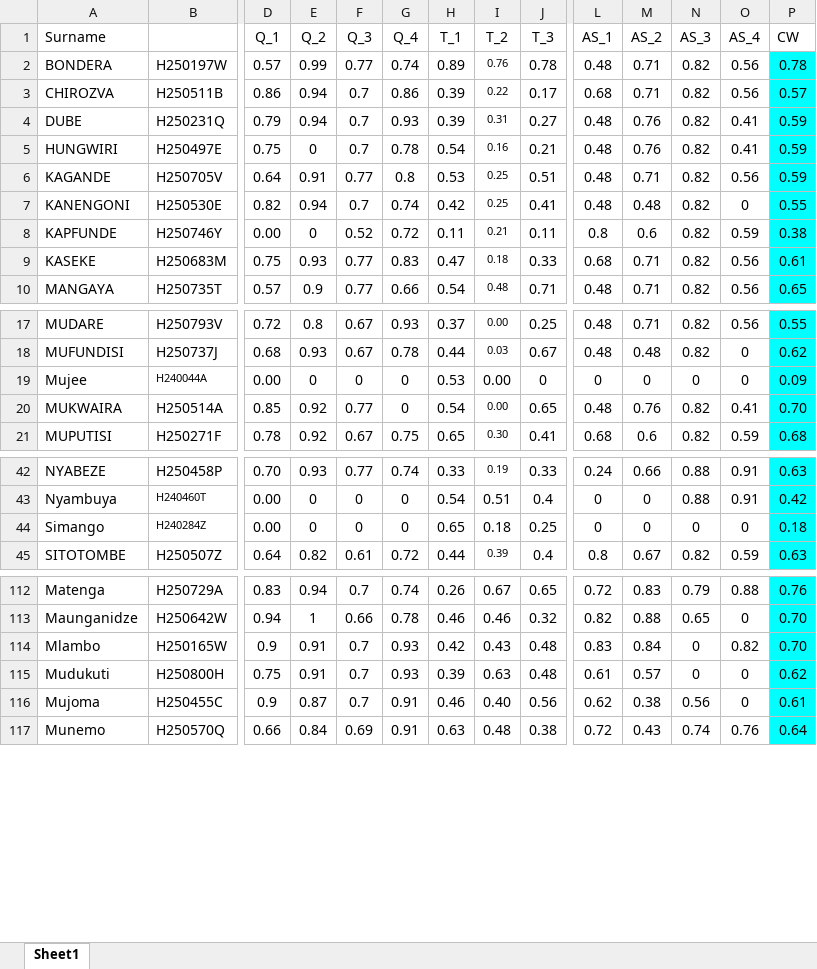
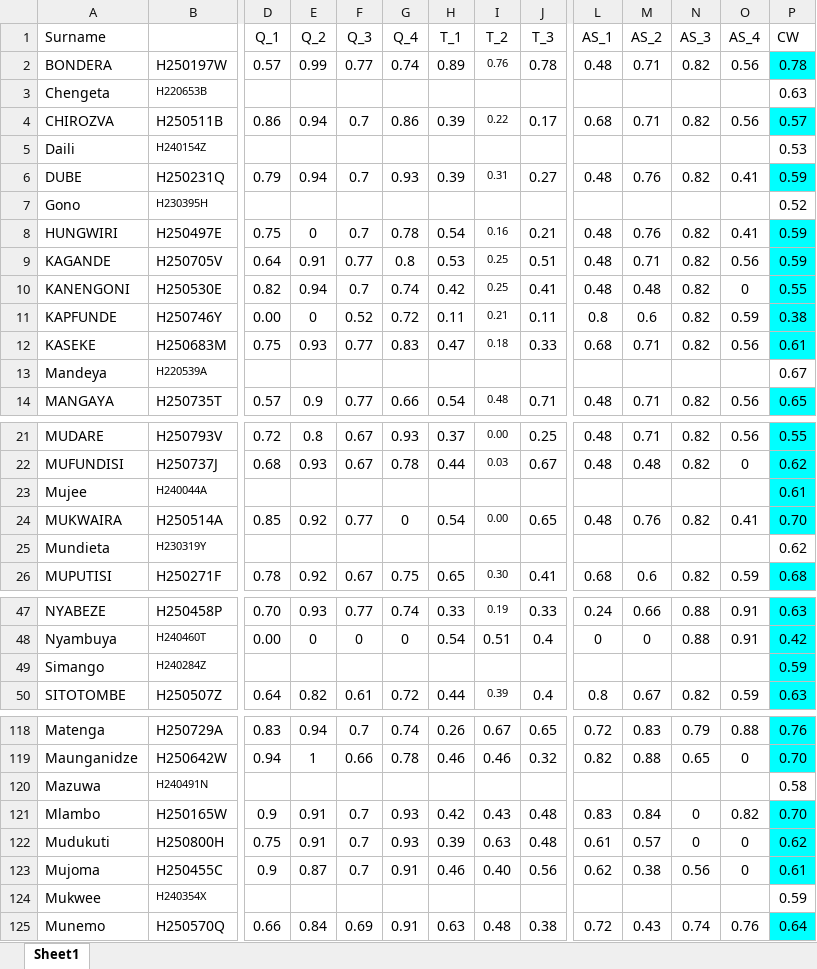
Before and after one commit to tnmutusva/course, an Excel workbook: cw12022026.xlsx, sheet Sheet1, drawn as a sheet; only a part is shown, gaps mark what is left out; values as stored, in another font and other column widths than the file's, no borders; table styles not drawn; addresses are those after the commit; rows hold the shown columns only; the diff covers the shown part only; the diff names each change by its address in the sheet, - before the commit and + after, or states it on an @@ line.

Commit message:
Update cw12022026.xlsx

```diff
--- a/cw12022026.xlsx (sheet Sheet1)
+++ b/cw12022026.xlsx (sheet Sheet1)
+row 3: Chengeta | H220653B |  |  |  |  |  |  |  |  |  |  |  | 0.63
+row 5: Daili | H240154Z |  |  |  |  |  |  |  |  |  |  |  | 0.53
+row 7: Gono | H230395H |  |  |  |  |  |  |  |  |  |  |  | 0.52
+row 13: Mandeya | H220539A |  |  |  |  |  |  |  |  |  |  |  | 0.67
-D23 (Q_1): 0.00
+D23 (Q_1): (empty)
-E23 (Q_2): 0
+E23 (Q_2): (empty)
-F23 (Q_3): 0
+F23 (Q_3): (empty)
-G23 (Q_4): 0
+G23 (Q_4): (empty)
-H23 (T_1): 0.53
+H23 (T_1): (empty)
-I23 (T_2): 0.00
+I23 (T_2): (empty)
-J23 (T_3): 0
+J23 (T_3): (empty)
-L23 (AS_1): 0
+L23 (AS_1): (empty)
-M23 (AS_2): 0
+M23 (AS_2): (empty)
-N23 (AS_3): 0
+N23 (AS_3): (empty)
-O23 (AS_4): 0
+O23 (AS_4): (empty)
-P23 (CW): 0.09
+P23 (CW): 0.61
+row 25: Mundieta | H230319Y |  |  |  |  |  |  |  |  |  |  |  | 0.62
-D49 (Q_1): 0.00
+D49 (Q_1): (empty)
-E49 (Q_2): 0
+E49 (Q_2): (empty)
-F49 (Q_3): 0
+F49 (Q_3): (empty)
-G49 (Q_4): 0
+G49 (Q_4): (empty)
-H49 (T_1): 0.65
+H49 (T_1): (empty)
-I49 (T_2): 0.18
+I49 (T_2): (empty)
-J49 (T_3): 0.25
+J49 (T_3): (empty)
-L49 (AS_1): 0
+L49 (AS_1): (empty)
-M49 (AS_2): 0
+M49 (AS_2): (empty)
-N49 (AS_3): 0
+N49 (AS_3): (empty)
-O49 (AS_4): 0
+O49 (AS_4): (empty)
-P49 (CW): 0.18
+P49 (CW): 0.59
+row 120: Mazuwa | H240491N |  |  |  |  |  |  |  |  |  |  |  | 0.58
+row 124: Mukwee | H240354X |  |  |  |  |  |  |  |  |  |  |  | 0.59
```
Also changed, not shown: 3 added rows and 9 edited cells elsewhere in this sheet, formulas that keep their value.
